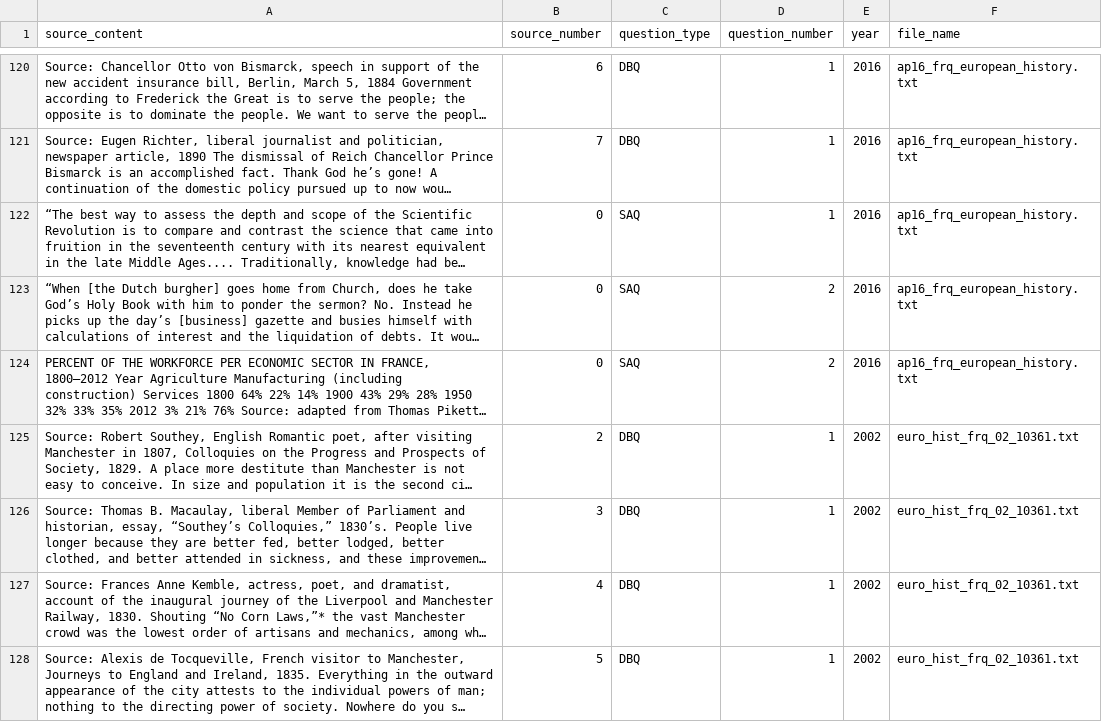
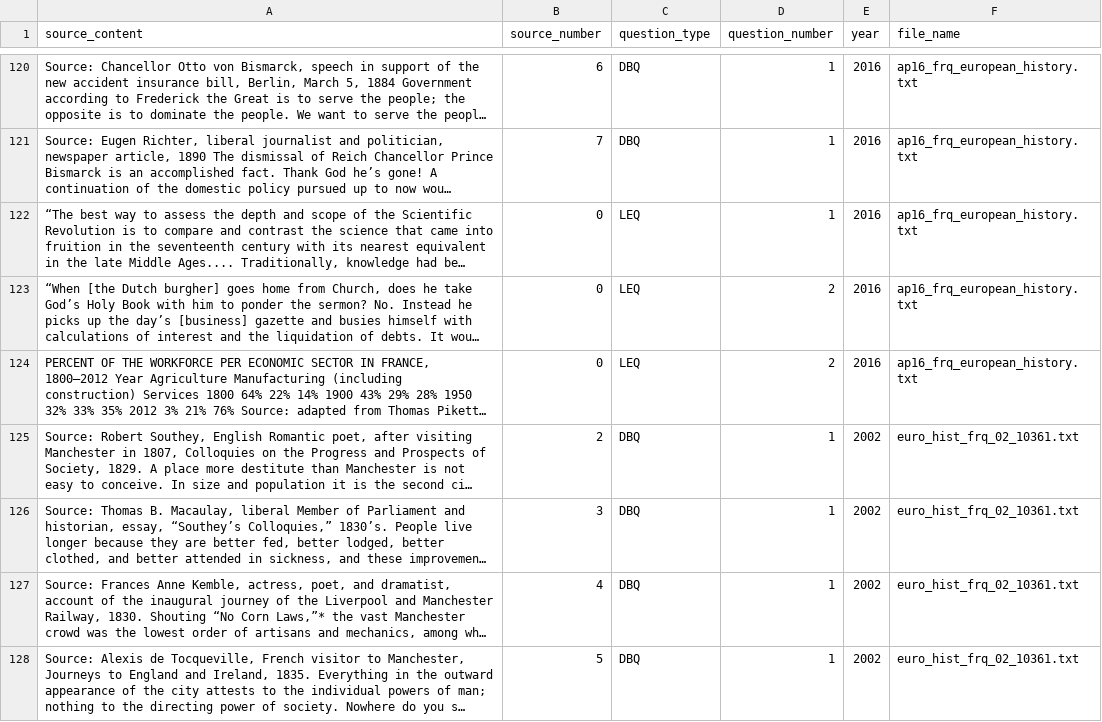
Before and after one commit to qiaochloe/ap-test-frqs, a CSV file: ap-european-history/source.csv, drawn as a sheet; only a part is shown, gaps mark what is left out; long unchanged cells end in …; the diff names each change by its address in the sheet, - before the commit and + after, or states it on an @@ line.

Commit message:
Fix source_type for ap euro

```diff
--- a/ap-european-history/source.csv
+++ b/ap-european-history/source.csv
-C122:C124 (question_type): SAQ
+C122:C124 (question_type): LEQ
```
Also changed, not shown: 1 other file.
